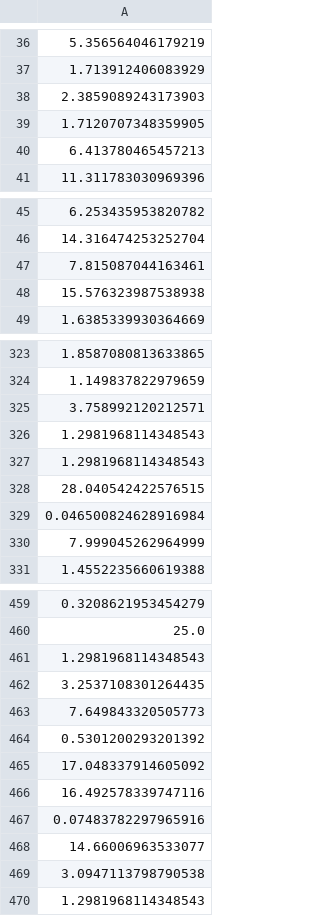
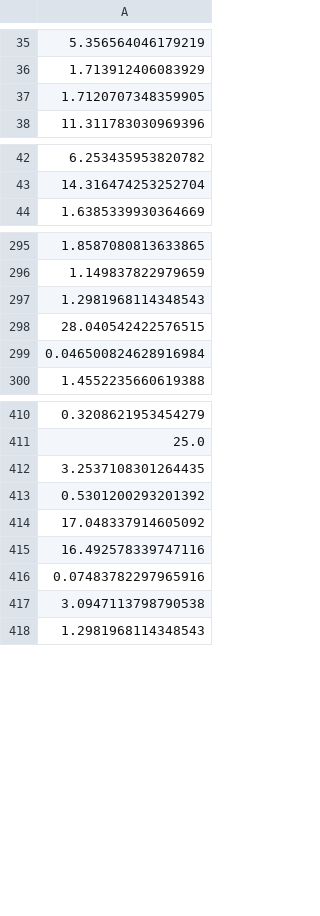
Before and after one commit to sauravrohira/NBA-Salary-Predictor, a CSV file: data/final/y.csv, drawn as a sheet; only a part is shown, gaps mark what is left out; the diff covers the shown part only; the diff names each change by its address in the sheet, - before the commit and + after, or states it on an @@ line.

```diff
--- a/data/final/y.csv
+++ b/data/final/y.csv
-row 38: 2.3859089243173903
-row 40: 6.413780465457213
-row 47: 7.815087044163461
-row 48: 15.576323987538938
-row 325: 3.758992120212571
-row 326: 1.2981968114348543
-row 330: 7.999045262964999
-row 461: 1.2981968114348543
-row 463: 7.649843320505773
-row 468: 14.66006963533077
```
Also changed, not shown: 47 removed rows elsewhere in this file, 20 other files.
